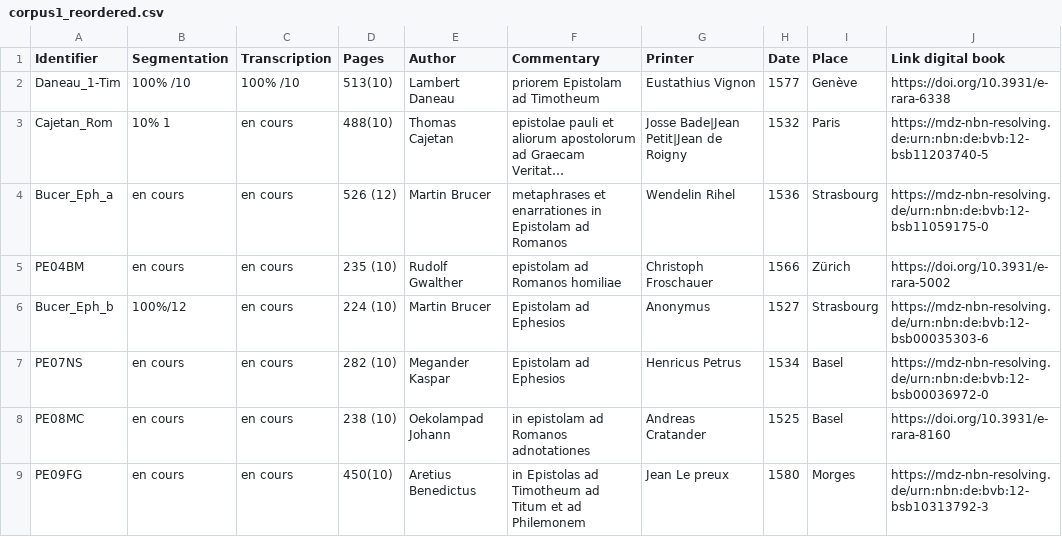
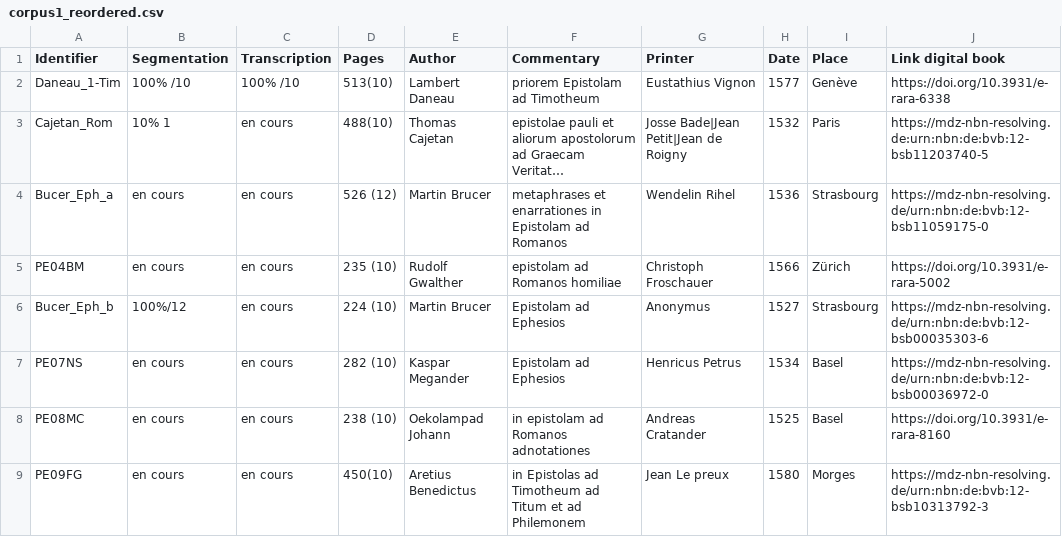
Before and after one commit to FourbeFlo/Lambertus, a CSV file: corpus1_reordered.csv, drawn as a sheet; only a part is shown; long unchanged cells end in …; the diff names each change by its address in the sheet, - before the commit and + after, or states it on an @@ line.

Commit message:
Update corpus1_reordered.csv

```diff
--- a/corpus1_reordered.csv
+++ b/corpus1_reordered.csv
-E7 (Author): Megander Kaspar
+E7 (Author): Kaspar Megander
```
